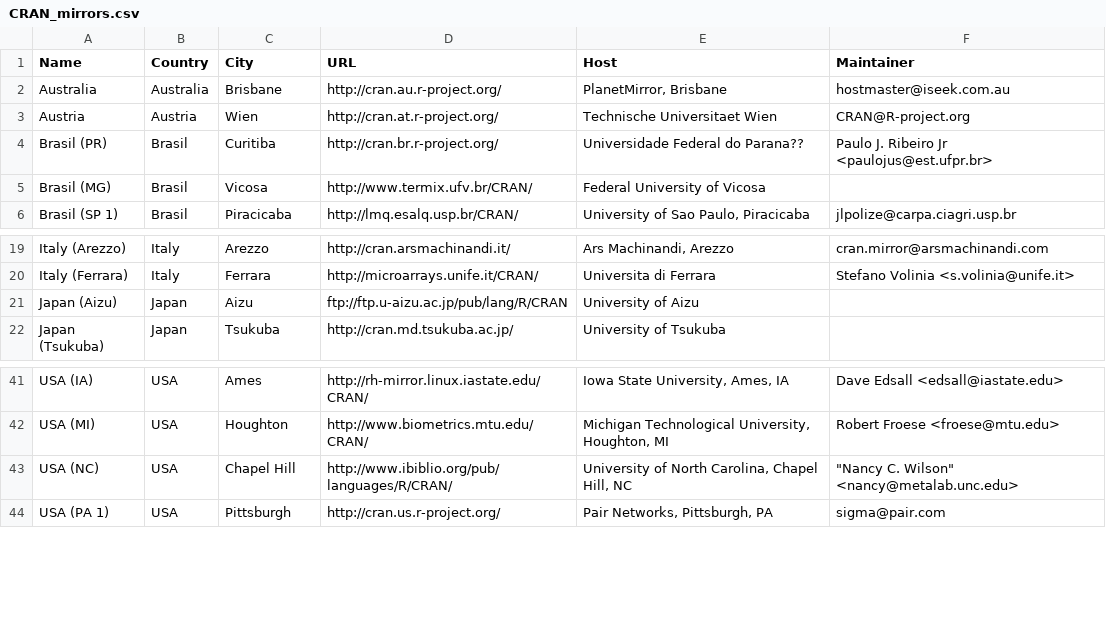
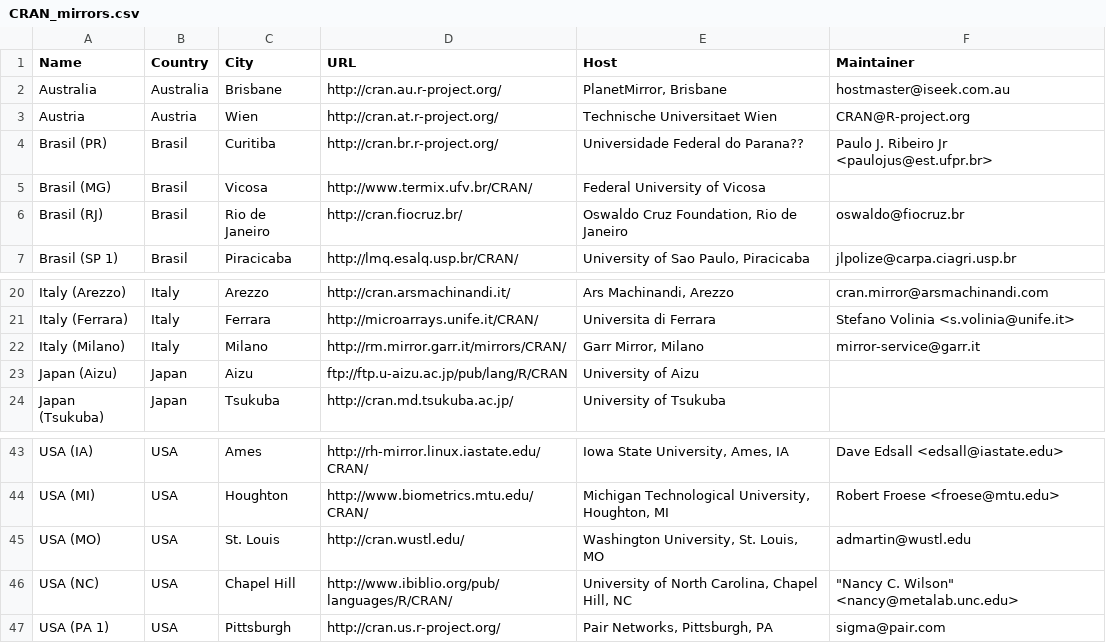
Before and after one commit to emnatkins/r-project, a CSV file: doc/CRAN_mirrors.csv, drawn as a sheet; only a part is shown, gaps mark what is left out; the diff names each change by its address in the sheet, - before the commit and + after, or states it on an @@ line.

Commit message:
update from trunk

```diff
--- a/doc/CRAN_mirrors.csv
+++ b/doc/CRAN_mirrors.csv
+row 6: Brasil (RJ) | Brasil | Rio de Janeiro | http://cran.fiocruz.br/ | Oswaldo Cruz Foundation, Rio de Janeiro | oswaldo@fiocruz.br
+row 22: Italy (Milano) | Italy | Milano | http://rm.mirror.garr.it/mirrors/CRAN/ | Garr Mirror, Milano | mirror-service@garr.it
+row 45: USA (MO) | USA | St. Louis | http://cran.wustl.edu/ | Washington University, St. Louis, MO | admartin@wustl.edu
```
